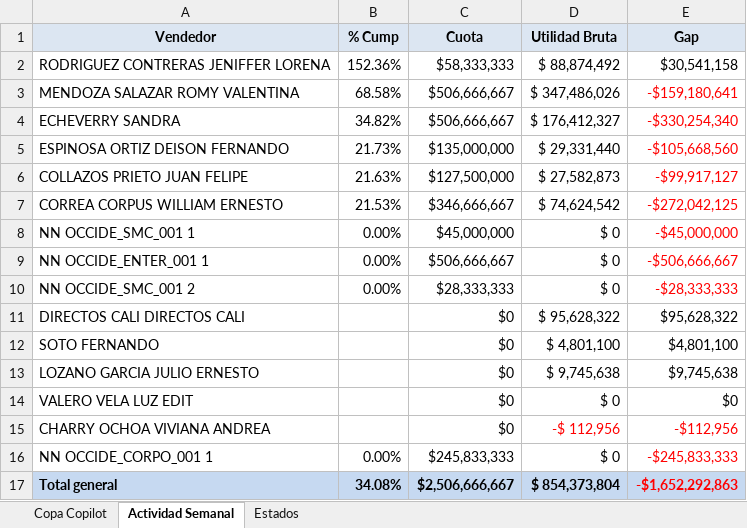
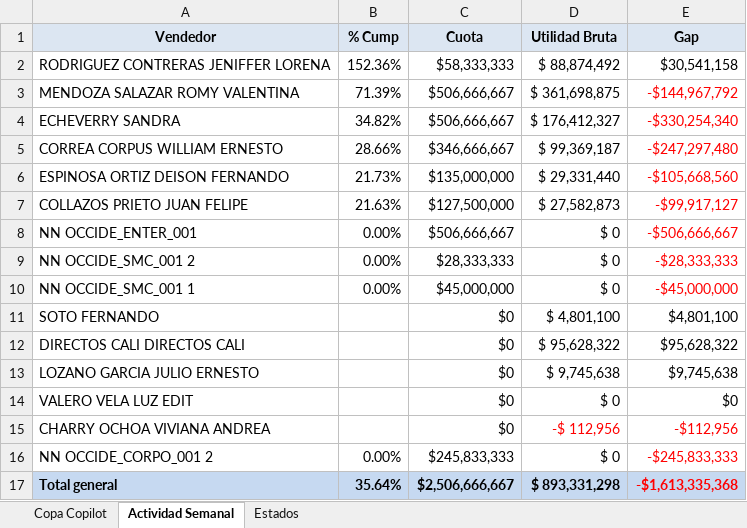
Before and after one commit to AndresArango/COEM, an Excel workbook: copa_copilot_datos.xlsx, sheet Actividad Semanal, drawn as a sheet; values as stored, in another font and other column widths than the file's, no borders; removed rows and columns are numbered as before the commit, all else as after; the diff names each change by its address in the sheet, - before the commit and + after, or states it on an @@ line.

```diff
--- a/copa_copilot_datos.xlsx (sheet Actividad Semanal)
+++ b/copa_copilot_datos.xlsx (sheet Actividad Semanal)
-B3 (% Cump): 68.58%
+B3 (% Cump): 71.39%
-D3 (Utilidad Bruta): $ 347,486,026
+D3 (Utilidad Bruta): $ 361,698,875
-E3 (Gap): -$159,180,641
+E3 (Gap): -$144,967,792
+row 5: CORREA CORPUS WILLIAM ERNESTO | 28.66% | $346,666,667 | $ 99,369,187 | -$247,297,480
-row 7: CORREA CORPUS WILLIAM ERNESTO | 21.53% | $346,666,667 | $ 74,624,542 | -$272,042,125
+row 8: NN OCCIDE_ENTER_001 | 0.00% | $506,666,667 | $ 0 | -$506,666,667
@@ row 10 moved to row 9: NN OCCIDE_SMC_001 2 @@
-row 9: NN OCCIDE_ENTER_001 1 | 0.00% | $506,666,667 | $ 0 | -$506,666,667
@@ row 12 moved to row 11: SOTO FERNANDO @@
-A16 (Vendedor): NN OCCIDE_CORPO_001 1
+A16 (Vendedor): NN OCCIDE_CORPO_001 2
-B17 (% Cump): 34.08%
+B17 (% Cump): 35.64%
-D17 (Utilidad Bruta): $ 854,373,804
+D17 (Utilidad Bruta): $ 893,331,298
-E17 (Gap): -$1,652,292,863
+E17 (Gap): -$1,613,335,368
```
Also changed, not shown: 1 other file.
